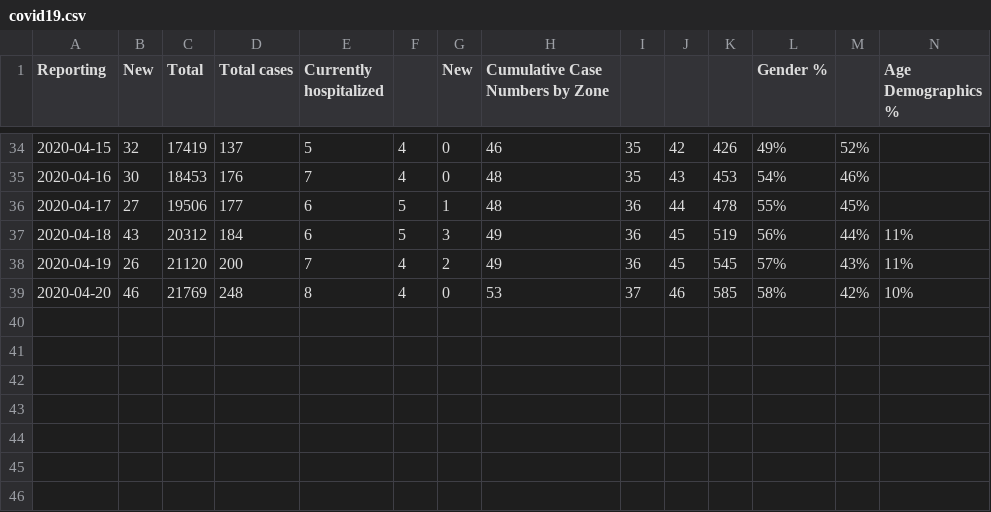
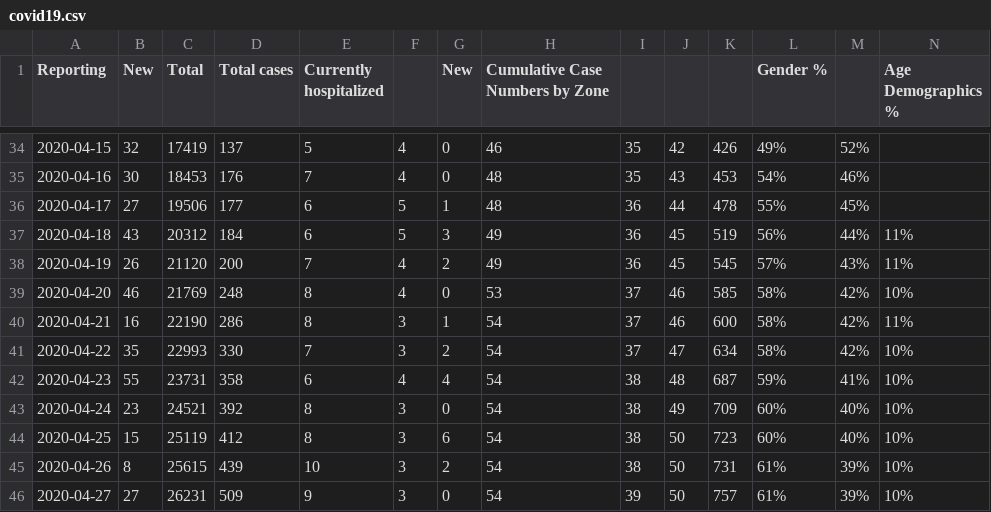
Before and after one commit to Aerondight117/Covid19Tracking, a CSV file: covid19.csv, drawn as a sheet; only a part is shown, gaps mark what is left out; rows hold the shown columns only; the diff names each change by its address in the sheet, - before the commit and + after, or states it on an @@ line.

Commit message:
Added click on circle, fixed bug with data

```diff
--- a/covid19.csv
+++ b/covid19.csv
+row 40: 2020-04-21 | 16 | 22190 | 286 | 8 | 3 | 1 | 54 | 37 | 46 | 600 | 58% | 42% | 11%
+row 41: 2020-04-22 | 35 | 22993 | 330 | 7 | 3 | 2 | 54 | 37 | 47 | 634 | 58% | 42% | 10%
+row 42: 2020-04-23 | 55 | 23731 | 358 | 6 | 4 | 4 | 54 | 38 | 48 | 687 | 59% | 41% | 10%
+row 43: 2020-04-24 | 23 | 24521 | 392 | 8 | 3 | 0 | 54 | 38 | 49 | 709 | 60% | 40% | 10%
+row 44: 2020-04-25 | 15 | 25119 | 412 | 8 | 3 | 6 | 54 | 38 | 50 | 723 | 60% | 40% | 10%
+row 45: 2020-04-26 | 8 | 25615 | 439 | 10 | 3 | 2 | 54 | 38 | 50 | 731 | 61% | 39% | 10%
+row 46: 2020-04-27 | 27 | 26231 | 509 | 9 | 3 | 0 | 54 | 39 | 50 | 757 | 61% | 39% | 10%
```
Also changed, not shown: 17 other files.
